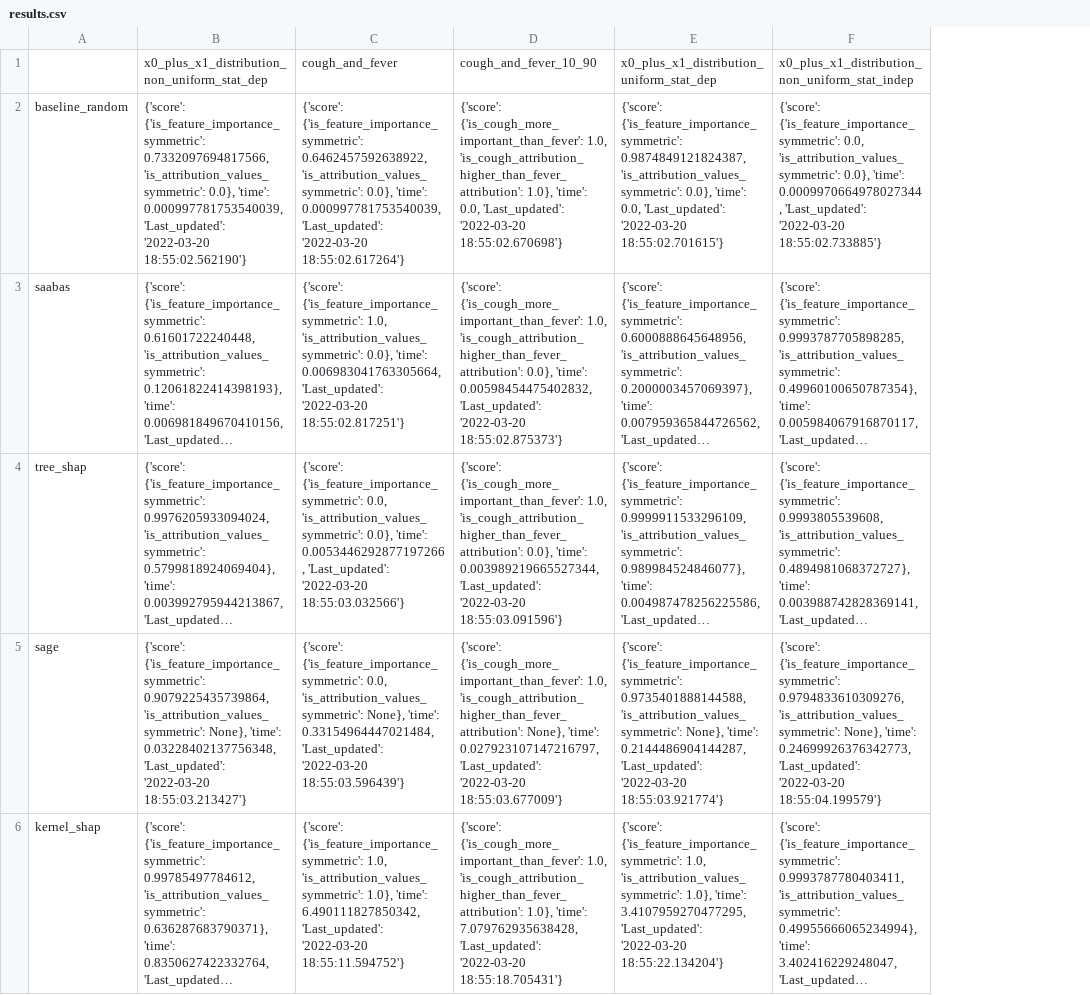
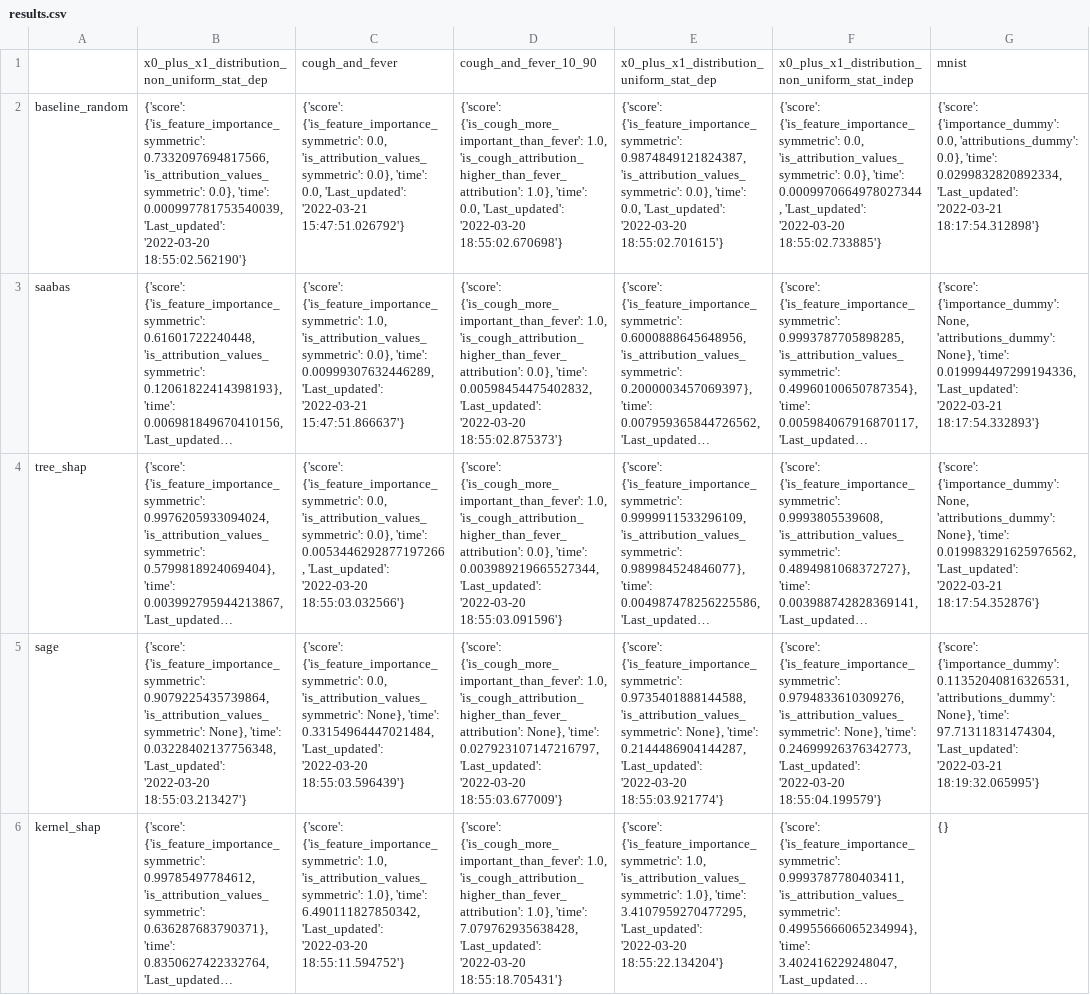
Before and after one commit to Karim-53/Compare-xAI, a CSV file: results/results.csv, drawn as a sheet; only a part is shown; long unchanged cells end in …; the diff names each change by its address in the sheet, - before the commit and + after, or states it on an @@ line.

Commit message:
add mnist

```diff
--- a/results/results.csv
+++ b/results/results.csv
+column G, rows 1-6: mnist | {'score': {'importance_dummy': 0.0, 'attributions_dummy': 0.0}, 'time': 0.0299832820892334, 'Last_updated': '2022-03-21 18:17:54.312898'} | {'score': {'importance_dummy': None, 'attributions_dummy': None}, 'time': 0.019994497299194336, 'Last_updated': '2022-03-21 18:17:54.332893'} | {'score': {'importance_dummy': None, 'attributions_dummy': None}, 'time': 0.019983291625976562, 'Last_updated': '2022-03-21 18:17:54.352876'} | {'score': {'importance_dummy': 0.11352040816326531, 'attributions_dummy': None}, 'time': 97.71311831474304, 'Last_updated': '2022-03-21 18:19:32.065995'} | {}
-C2: {'score': {'is_feature_importance_symmetric': 0.6462457592638922, 'is_attribution_values_symmetric': 0.0}, 'time': 0.000997781753540039, 'Last_updated': '2022-03-20 18:55:02.617264'}
+C2: {'score': {'is_feature_importance_symmetric': 0.0, 'is_attribution_values_symmetric': 0.0}, 'time': 0.0, 'Last_updated': '2022-03-21 15:47:51.026792'}
-C3: …0.0}, 'time': 0.006983041763305664, 'Last_updated': '2022-03-20 18:55:02.817251'}
+C3: …0.0}, 'time': 0.00999307632446289, 'Last_updated': '2022-03-21 15:47:51.866637'}
```
Also changed, not shown: 14 other files.
